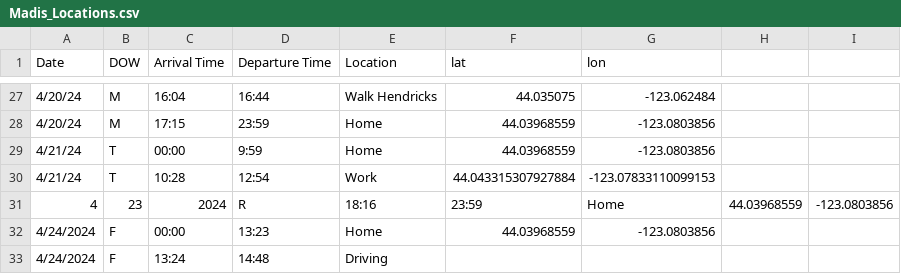
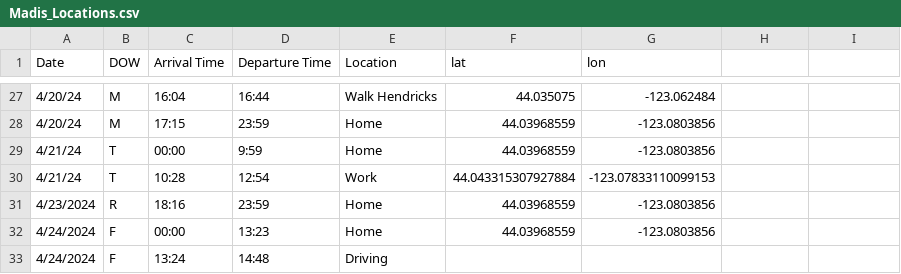
Before and after one commit to makaylaslick/LocationPredictionMLProgram, a CSV file: Madis_Locations.csv, drawn as a sheet; only a part is shown, gaps mark what is left out; removed rows and columns are numbered as before the commit, all else as after; the diff names each change by its address in the sheet, - before the commit and + after, or states it on an @@ line.

Commit message:
Madis_Locations.csv

```diff
--- a/Madis_Locations.csv
+++ b/Madis_Locations.csv
-row 31: 4 | 23 | 2024 | R | 18:16 | 23:59 | Home | 44.03968559 | -123.0803856
+row 31: 4/23/2024 | R | 18:16 | 23:59 | Home | 44.03968559 | -123.0803856
```
